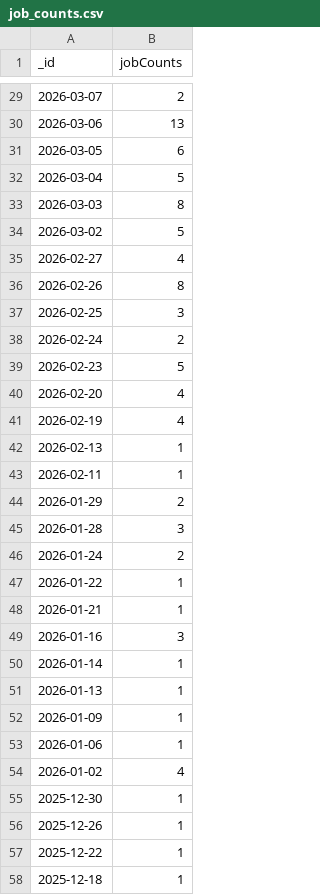
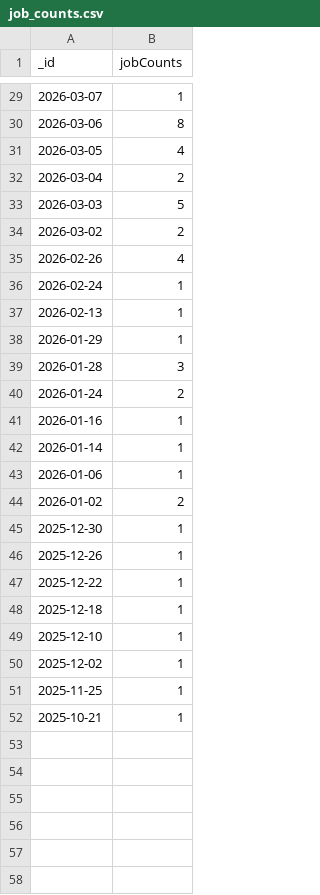
Before and after one commit to Phamminh2012/Data-Engineering-project, a CSV file: dags/job_counts.csv, drawn as a sheet; only a part is shown, gaps mark what is left out; the shorter side is filled out with more unchanged rows; the diff covers the shown part only.

```diff
--- a/dags/job_counts.csv
+++ b/dags/job_counts.csv
@@ -29,27 +29,17 @@ _id,jobCounts
-2026-03-07,2
-2026-03-06,13
-2026-03-05,6
-2026-03-04,5
-2026-03-03,8
-2026-03-02,5
-2026-02-27,4
-2026-02-26,8
-2026-02-25,3
-2026-02-24,2
-2026-02-23,5
-2026-02-20,4
-2026-02-19,4
+2026-03-07,1
+2026-03-06,8
+2026-03-05,4
+2026-03-04,2
+2026-03-03,5
+2026-03-02,2
+2026-02-26,4
+2026-02-24,1
 2026-02-13,1
-2026-02-11,1
-2026-01-29,2
+2026-01-29,1
 2026-01-28,3
 2026-01-24,2
-2026-01-22,1
-2026-01-21,1
-2026-01-16,3
+2026-01-16,1
 2026-01-14,1
-2026-01-13,1
-2026-01-09,1
 2026-01-06,1
-2026-01-02,4
+2026-01-02,2
 2025-12-30,1
```
Also changed, not shown: 6 removed rows and 26 edited cells elsewhere in this file, dags/job_description_word_freq.csv, dags/top_skills.csv, 11 other files.
